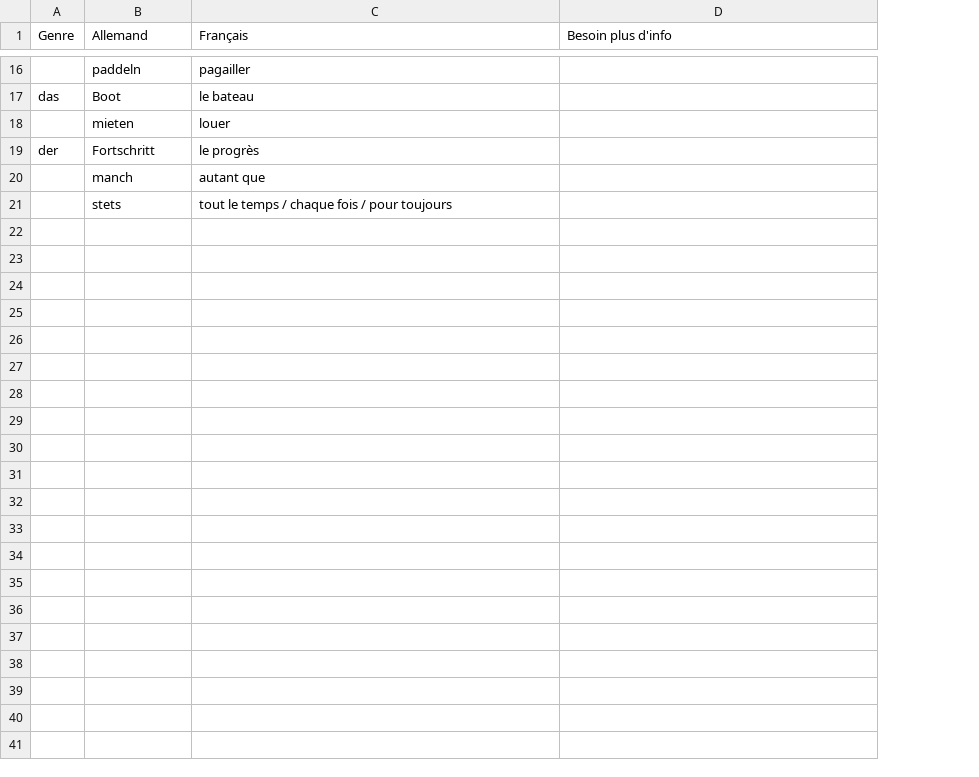
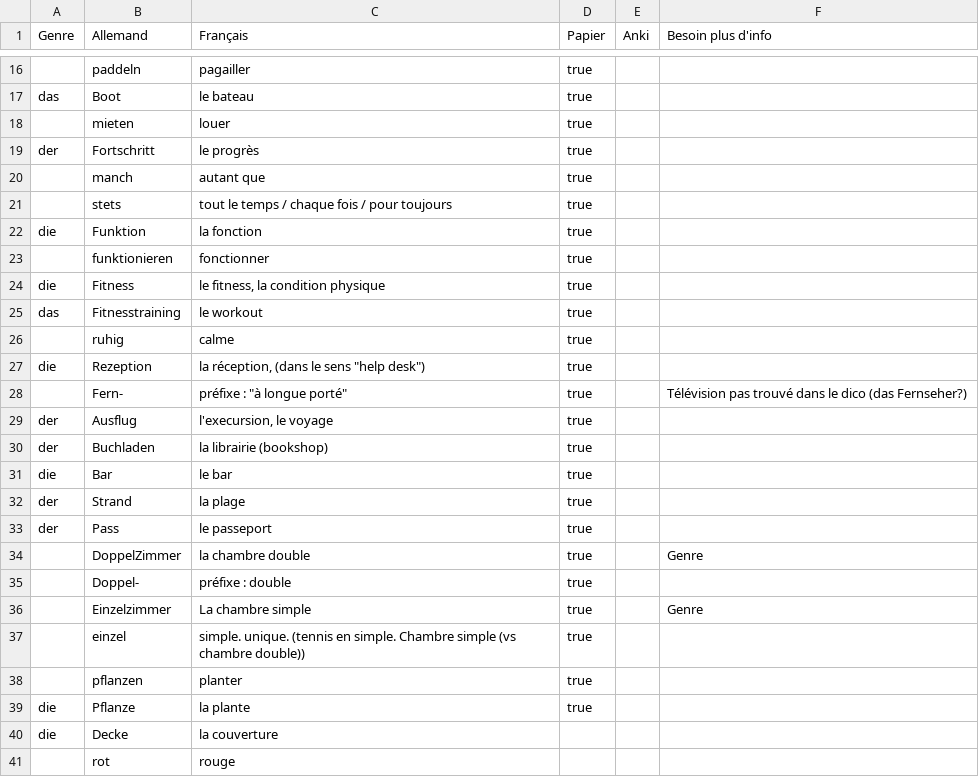
Before and after one commit to M-H92/Alta, a CSV file: alta/assets/data/deutsch.csv, drawn as a sheet; only a part is shown, gaps mark what is left out; the diff names each change by its address in the sheet, - before the commit and + after, or states it on an @@ line.

Commit message:
Deutsch Nouveau mots jusqu a 40

```diff
--- a/alta/assets/data/deutsch.csv
+++ b/alta/assets/data/deutsch.csv
+column D (Papier), rows 16-21: all true
+column E (Anki), empty
+row 22: die | Funktion | la fonction | true
+row 23:  | funktionieren | fonctionner | true
+row 24: die | Fitness | le fitness, la condition physique | true
+row 25: das | Fitnesstraining | le workout | true
+row 26:  | ruhig | calme | true
+row 27: die | Rezeption | la réception, (dans le sens "help desk") | true
+row 28:  | Fern- | préfixe : "à longue porté" | true |  | Télévision pas trouvé dans le dico (das Fernseher?)
+row 29: der | Ausflug | l'execursion, le voyage | true
+row 30: der | Buchladen | la librairie (bookshop) | true
+row 31: die | Bar | le bar | true
+row 32: der | Strand | la plage | true
+row 33: der | Pass | le passeport | true
+row 34:  | DoppelZimmer | la chambre double | true |  | Genre
+row 35:  | Doppel- | préfixe : double | true
+row 36:  | Einzelzimmer | La chambre simple | true |  | Genre
+row 37:  | einzel | simple. unique. (tennis en simple. Chambre simple (vs chambre double)) | true
+row 38:  | pflanzen | planter | true
+row 39: die | Pflanze | la plante | true
+row 40: die | Decke | la couverture
+row 41:  | rot | rouge
```
